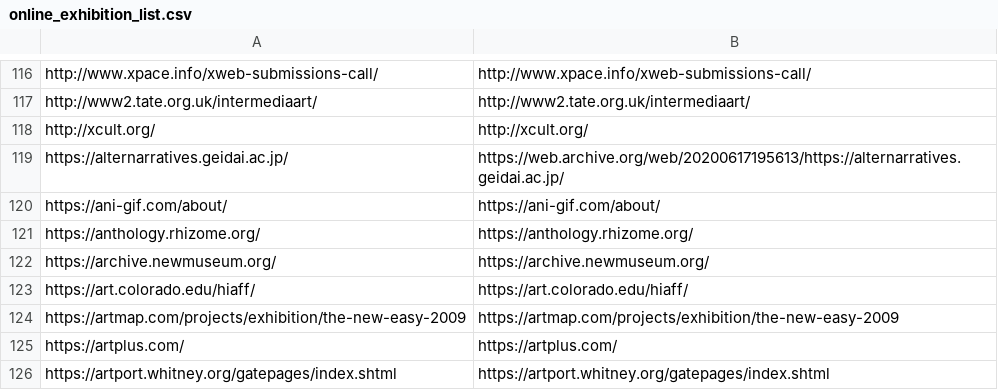
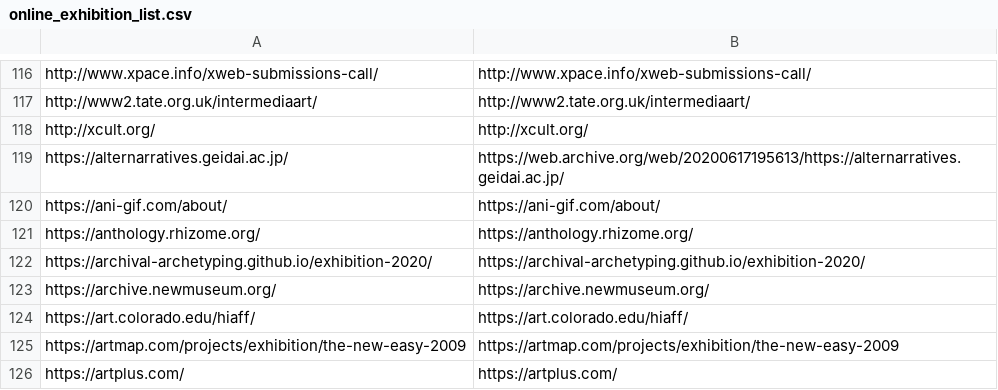
Before and after one commit to nya0429/online-exhibition, a CSV file: online_exhibition_list.csv, drawn as a sheet; only a part is shown, gaps mark what is left out; the shorter side is filled out with more unchanged rows.

```diff
--- a/online_exhibition_list.csv
+++ b/online_exhibition_list.csv
@@ -121,2 +121,3 @@ https://ani-gif.com/about/,https://ani-gif.com/about/
 https://anthology.rhizome.org/,https://anthology.rhizome.org/
+https://archival-archetyping.github.io/exhibition-2020/,https://archival-archetyping.github.io/exhibition-2020/
 https://archive.newmuseum.org/,https://archive.newmuseum.org/
```
Also changed, not shown: 5 other files.
